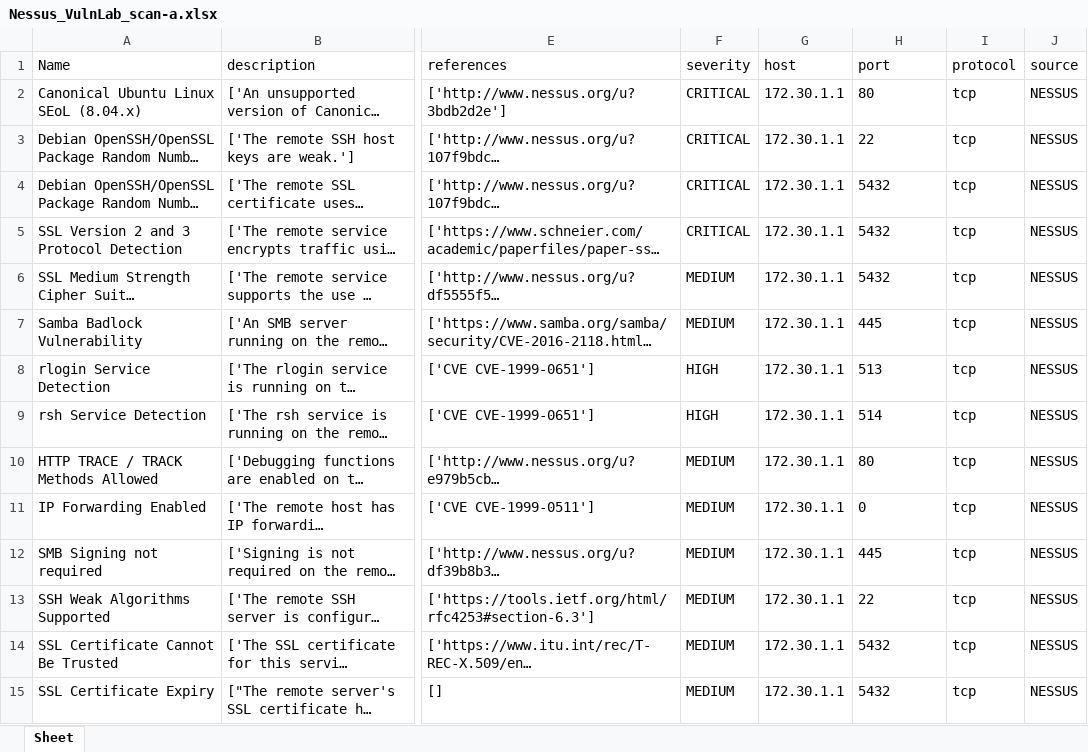
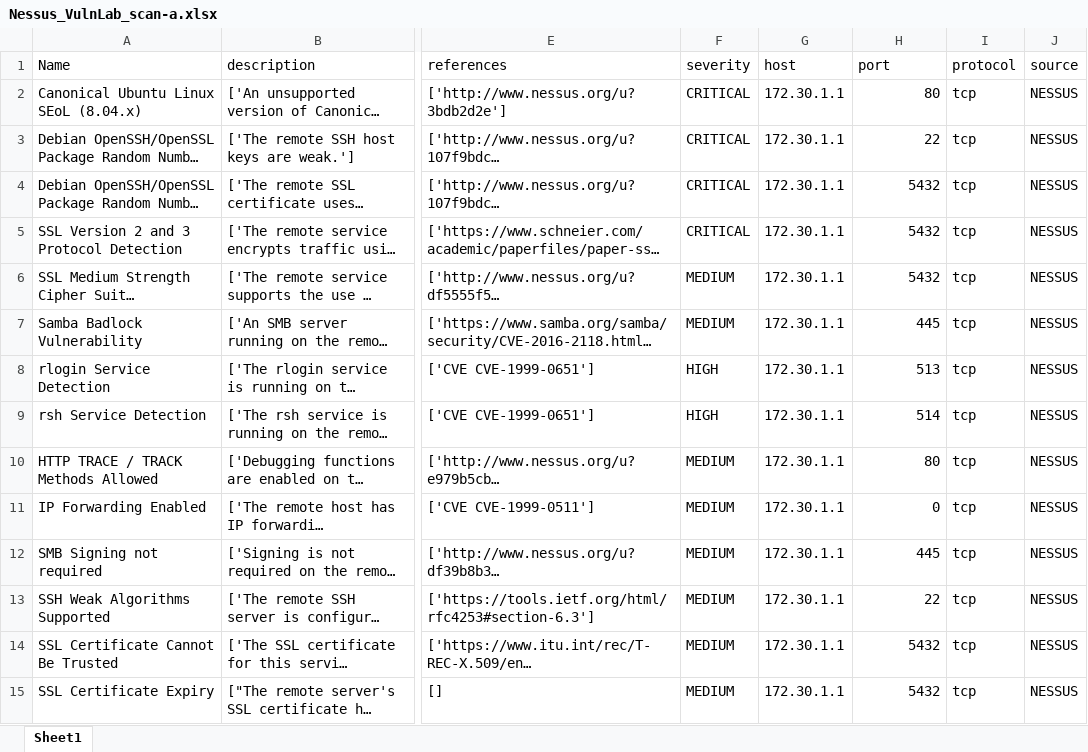
Before and after one commit to INARI18/MulitaMiner2, an Excel workbook: resources/nessus/Nessus_VulnLab_scan-a.xlsx, sheet Sheet1, drawn as a sheet; only a part is shown, gaps mark what is left out; long unchanged cells end in …; values as stored, in another font and other column widths than the file's, no borders; the diff covers the shown part only; the diff names each change by its address in the sheet, - before the commit and + after, or states it on an @@ line.

```diff
--- a/resources/nessus/Nessus_VulnLab_scan-a.xlsx (sheet Sheet1)
+++ b/resources/nessus/Nessus_VulnLab_scan-a.xlsx (sheet Sheet1)
-sheet tab: Sheet
+sheet tab: Sheet1
-H2:H15 alignment: left
+H2:H15 alignment: right
```
Also changed, not shown: 3 edited cells and cell formats elsewhere in this sheet, resources/nessus/Nessus_VulnLab_scan-b.xlsx, resources/openvas/openvas_artifactory-oss_5.11.0.xlsx, 8 other files.
